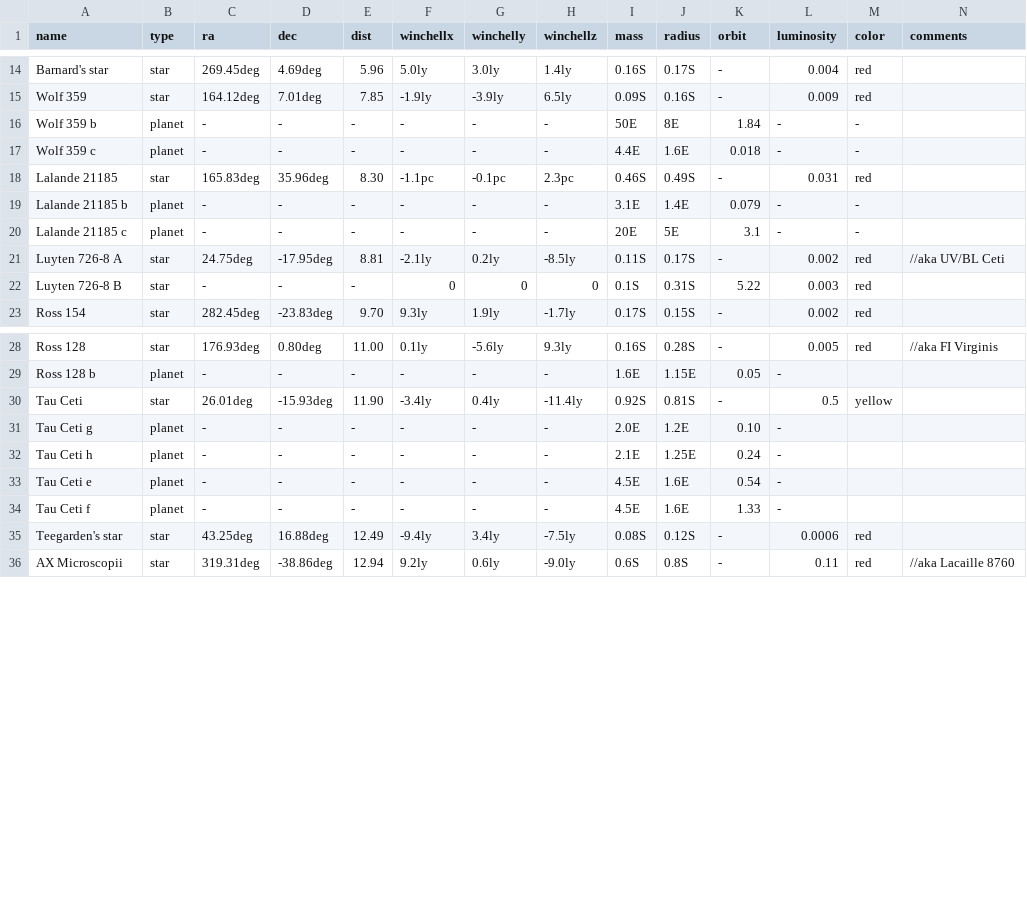
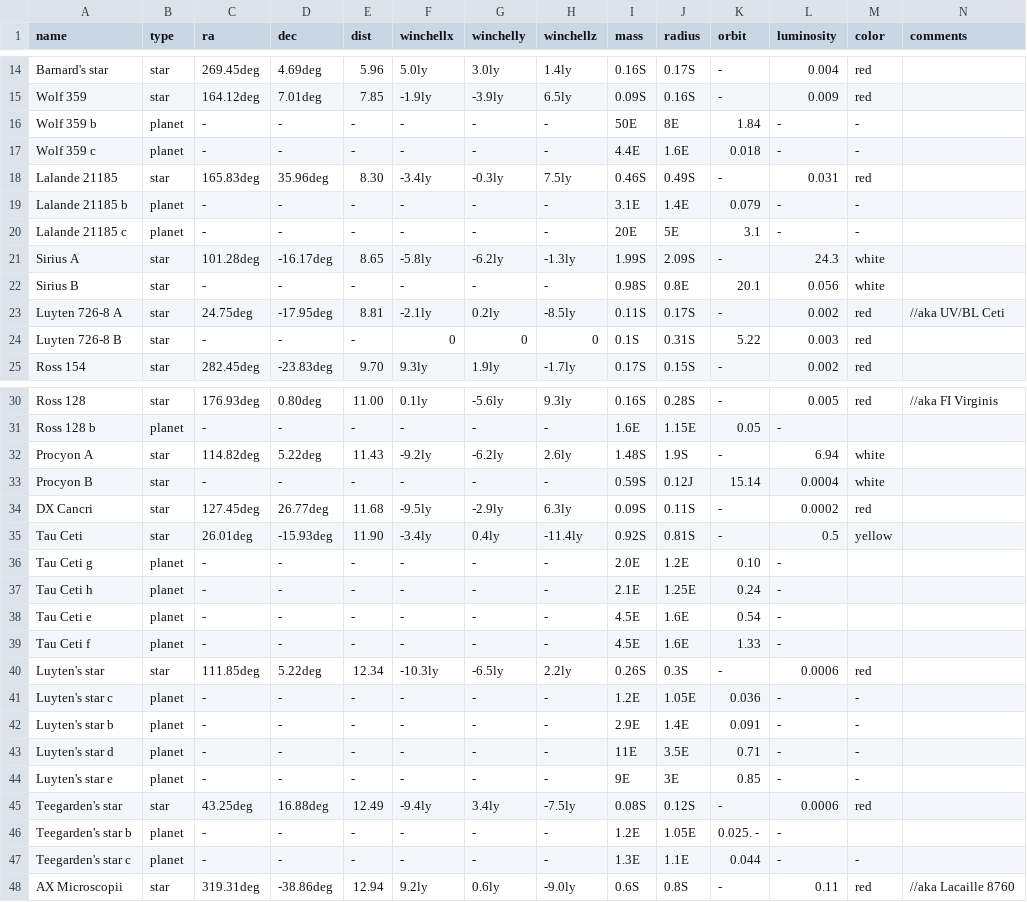
Before and after one commit to Zireael07/Space-Frontier, a CSV file: known_systems.csv, drawn as a sheet; only a part is shown, gaps mark what is left out; rows hold the shown columns only; the diff names each change by its address in the sheet, - before the commit and + after, or states it on an @@ line.

Commit message:
new: add some more stars and connections to starmap

```diff
--- a/known_systems.csv
+++ b/known_systems.csv
-F18 (winchellx): -1.1pc
+F18 (winchellx): -3.4ly
-G18 (winchelly): -0.1pc
+G18 (winchelly): -0.3ly
-H18 (winchellz): 2.3pc
+H18 (winchellz): 7.5ly
+row 21: Sirius A | star | 101.28deg | -16.17deg | 8.65 | -5.8ly | -6.2ly | -1.3ly | 1.99S | 2.09S | - | 24.3 | white
+row 22: Sirius B | star | - | - | - | - | - | - | 0.98S | 0.8E | 20.1 | 0.056 | white
+row 32: Procyon A | star | 114.82deg | 5.22deg | 11.43 | -9.2ly | -6.2ly | 2.6ly | 1.48S | 1.9S | - | 6.94 | white
+row 33: Procyon B | star | - | - | - | - | - | - | 0.59S | 0.12J | 15.14 | 0.0004 | white
+row 34: DX Cancri | star | 127.45deg | 26.77deg | 11.68 | -9.5ly | -2.9ly | 6.3ly | 0.09S | 0.11S | - | 0.0002 | red
+row 40: Luyten's star | star | 111.85deg | 5.22deg | 12.34 | -10.3ly | -6.5ly | 2.2ly | 0.26S | 0.3S | - | 0.0006 | red
+row 41: Luyten's star c | planet | - | - | - | - | - | - | 1.2E | 1.05E | 0.036 | - | -
+row 42: Luyten's star b | planet | - | - | - | - | - | - | 2.9E | 1.4E | 0.091 | - | -
+row 43: Luyten's star d | planet | - | - | - | - | - | - | 11E | 3.5E | 0.71 | - | -
+row 44: Luyten's star e | planet | - | - | - | - | - | - | 9E | 3E | 0.85 | - | -
+row 46: Teegarden's star b | planet | - | - | - | - | - | - | 1.2E | 1.05E | 0.025. - | -
+row 47: Teegarden's star c | planet | - | - | - | - | - | - | 1.3E | 1.1E | 0.044 | - | -
```
Also changed, not shown: 2 other files.
